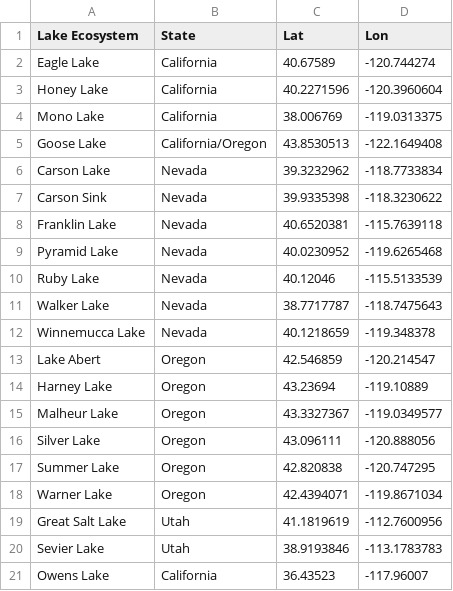
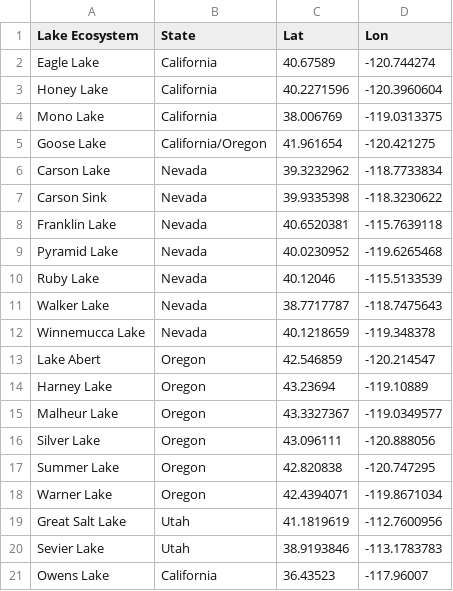
Before and after one commit to USGS-VIZLAB/saline-lakes, a CSV file: 1_fetch/in/saline_lakes.csv, drawn as a sheet.

Commit message:
editing goose late lat lon

```diff
--- a/1_fetch/in/saline_lakes.csv
+++ b/1_fetch/in/saline_lakes.csv
@@ -4,3 +4,3 @@ Honey Lake,California,40.2271596,-120.3960604
 Mono Lake,California,38.006769,-119.0313375
-Goose Lake,California/Oregon,43.8530513,-122.1649408
+Goose Lake,California/Oregon,41.961654,-120.421275
 Carson Lake,Nevada,39.3232962,-118.7733834
```
